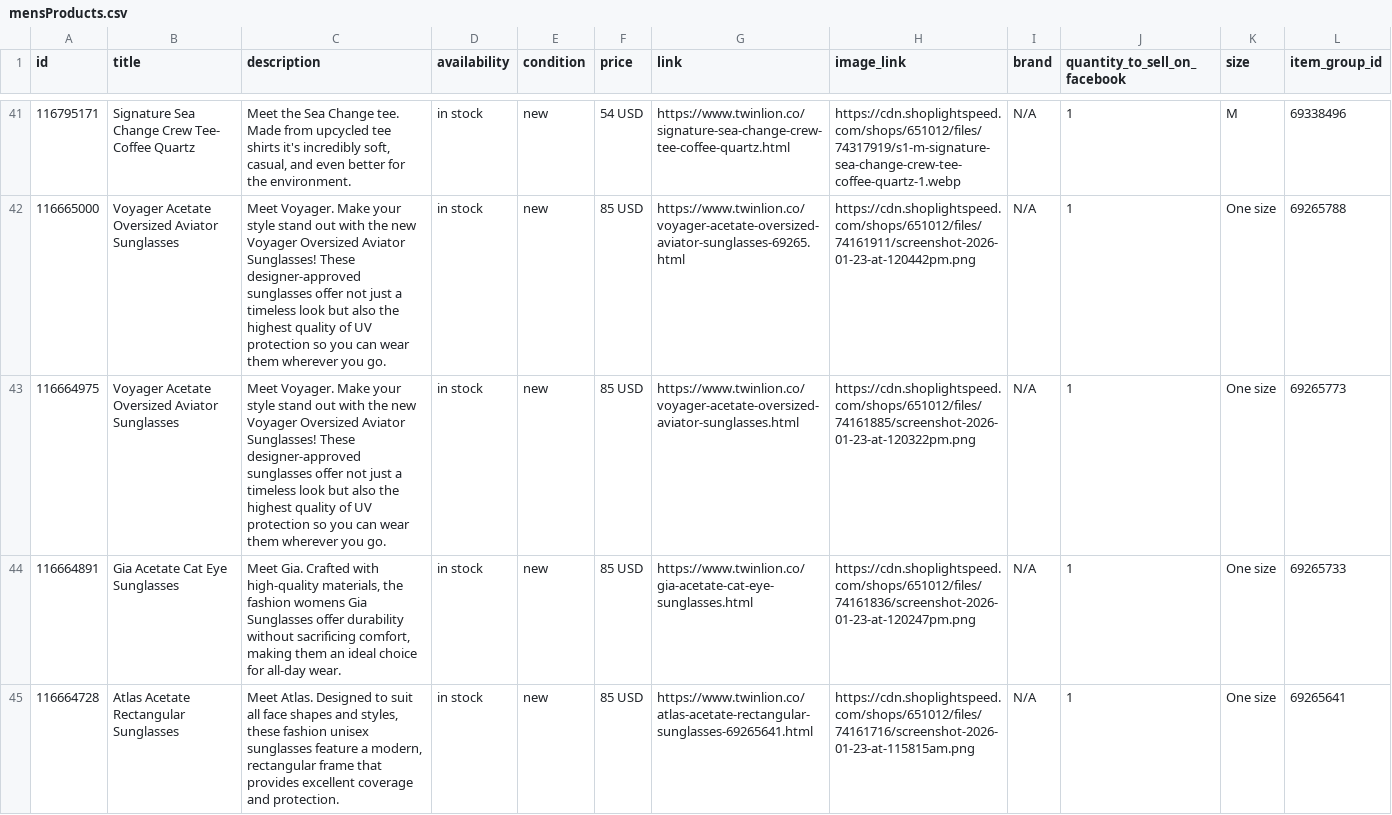
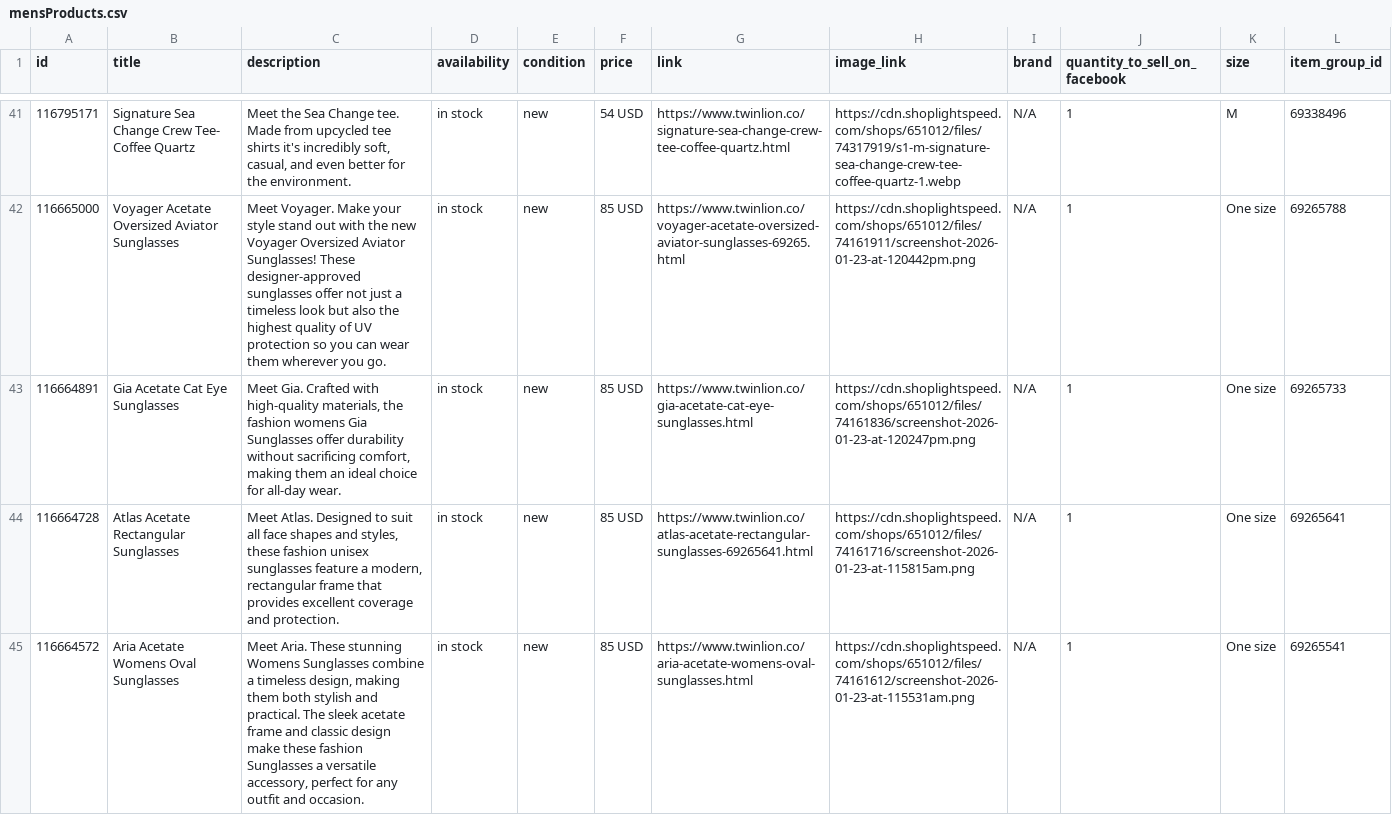
Before and after one commit to carolinewales/TwinLionMetaFeed, a CSV file: mensProducts.csv, drawn as a sheet; only a part is shown, gaps mark what is left out; the shorter side is filled out with more unchanged rows; the diff names each change by its address in the sheet, - before the commit and + after, or states it on an @@ line.

```diff
--- a/mensProducts.csv
+++ b/mensProducts.csv
-row 43: 116664975 | Voyager Acetate Oversized Aviator Sunglasses | Meet Voyager. Make your style stand out with the new Voyager Oversized Aviator Sunglasses! These designer-approved sunglasses offer not just a timeless look but also the highest quality of UV protection so you can wear them wherever you go. | in stock | new | 85 USD | https://www.twinlion.co/voyager-acetate-oversized-aviator-sunglasses.html | https://cdn.shoplightspeed.com/shops/651012/files/74161885/screenshot-2026-01-23-at-120322pm.png | N/A | 1 | One size | 69265773
```
